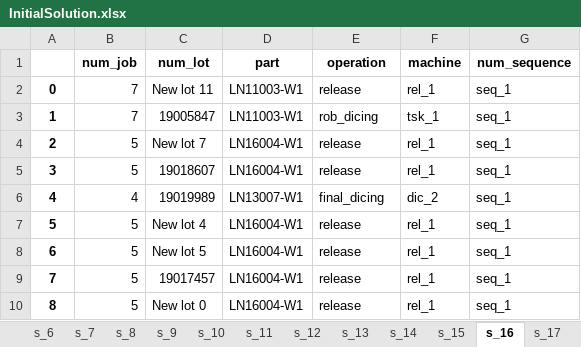
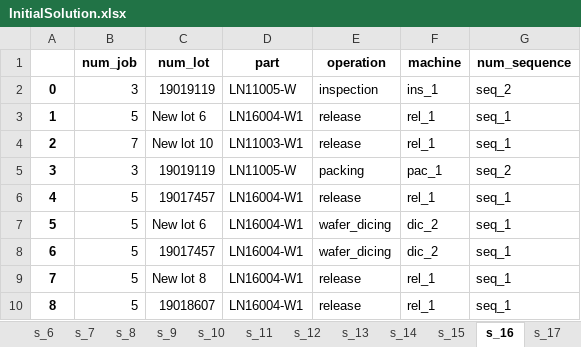
Before and after one commit to khaibnd/LNWG, an Excel workbook: src/data/InitialSolution.xlsx, sheet s_16, drawn as a sheet; only a part is shown; values as stored, in another font and other column widths than the file's, no borders; the diff covers the shown part only; the diff names each change by its address in the sheet, - before the commit and + after, or states it on an @@ line.

```diff
--- a/src/data/InitialSolution.xlsx (sheet s_16)
+++ b/src/data/InitialSolution.xlsx (sheet s_16)
-B2 (num_job): 7
+B2 (num_job): 3
-C2 (num_lot): New lot 11
+C2 (num_lot): 19019119
-D2 (part): LN11003-W1
+D2 (part): LN11005-W
-E2 (operation): release
+E2 (operation): inspection
-F2 (machine): rel_1
+F2 (machine): ins_1
-G2 (num_sequence): seq_1
+G2 (num_sequence): seq_2
-B3 (num_job): 7
+B3 (num_job): 5
-C3 (num_lot): 19005847
+C3 (num_lot): New lot 6
-D3 (part): LN11003-W1
+D3 (part): LN16004-W1
-E3 (operation): rob_dicing
+E3 (operation): release
-F3 (machine): tsk_1
+F3 (machine): rel_1
-B4 (num_job): 5
+B4 (num_job): 7
-C4 (num_lot): New lot 7
+C4 (num_lot): New lot 10
-D4 (part): LN16004-W1
+D4 (part): LN11003-W1
-B5 (num_job): 5
+B5 (num_job): 3
-C5 (num_lot): 19018607
+C5 (num_lot): 19019119
-D5 (part): LN16004-W1
+D5 (part): LN11005-W
-E5 (operation): release
+E5 (operation): packing
-F5 (machine): rel_1
+F5 (machine): pac_1
-G5 (num_sequence): seq_1
+G5 (num_sequence): seq_2
-B6 (num_job): 4
+B6 (num_job): 5
-C6 (num_lot): 19019989
+C6 (num_lot): 19017457
-D6 (part): LN13007-W1
+D6 (part): LN16004-W1
-E6 (operation): final_dicing
+E6 (operation): release
-F6 (machine): dic_2
+F6 (machine): rel_1
-C7 (num_lot): New lot 4
+C7 (num_lot): New lot 6
-E7:E8 (operation): release
+E7:E8 (operation): wafer_dicing
-F7:F8 (machine): rel_1
+F7:F8 (machine): dic_2
-C8 (num_lot): New lot 5
+C8 (num_lot): 19017457
-C9 (num_lot): 19017457
+C9 (num_lot): New lot 8
-C10 (num_lot): New lot 0
+C10 (num_lot): 19018607
```
Also changed, not shown: 657 edited cells elsewhere in this sheet, sheet s_11, sheet s_0, sheet s_17, sheet s_9, sheet s_2, sheet s_1, 13 more sheets, src/data/Mutation.xlsx, src/data/Selection.xlsx, 6 other files.
